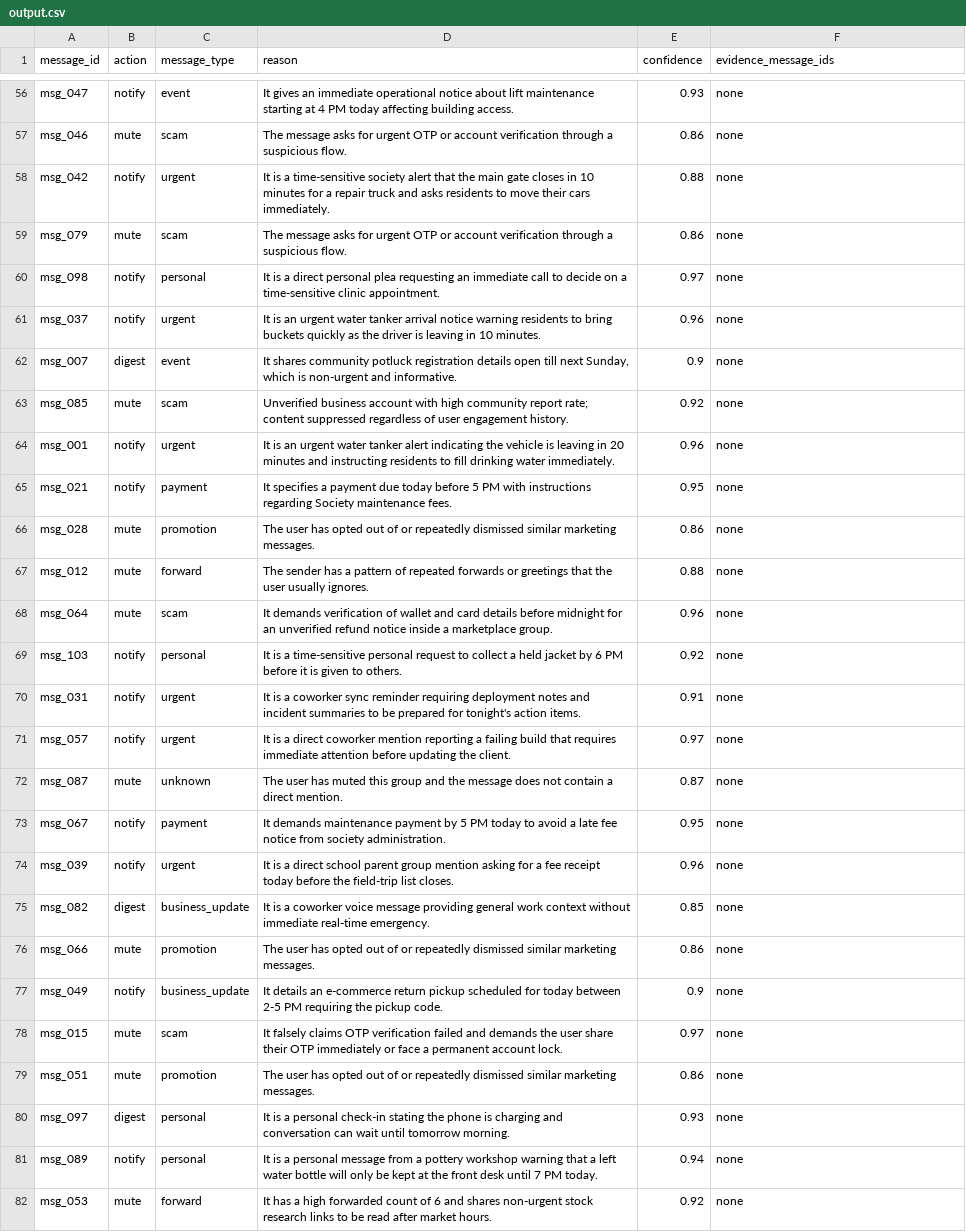
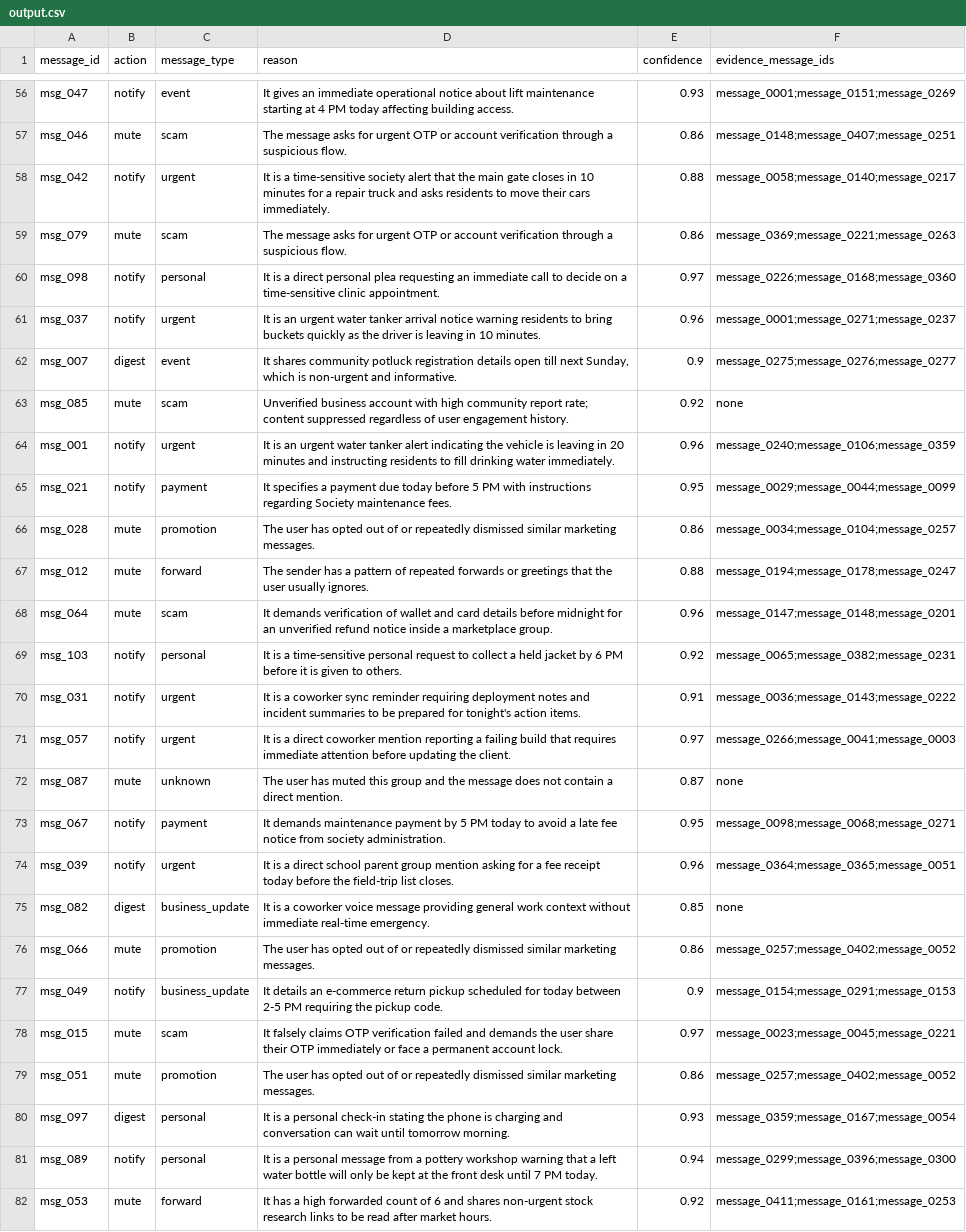
Before and after one commit to Prabhav-020108/HackerRank_Project, a CSV file: output.csv, drawn as a sheet; only a part is shown, gaps mark what is left out; the diff covers the shown part only; the diff names each change by its address in the sheet, - before the commit and + after, or states it on an @@ line.

Commit message:
Fix: evidence_message_ids now populated for 100/110 rows via BM25; fix pipeline wiring and README env vars

```diff
--- a/output.csv
+++ b/output.csv
-F56 (evidence_message_ids): none
+F56 (evidence_message_ids): message_0001;message_0151;message_0269
-F57 (evidence_message_ids): none
+F57 (evidence_message_ids): message_0148;message_0407;message_0251
-F58 (evidence_message_ids): none
+F58 (evidence_message_ids): message_0058;message_0140;message_0217
-F59 (evidence_message_ids): none
+F59 (evidence_message_ids): message_0369;message_0221;message_0263
-F60 (evidence_message_ids): none
+F60 (evidence_message_ids): message_0226;message_0168;message_0360
-F61 (evidence_message_ids): none
+F61 (evidence_message_ids): message_0001;message_0271;message_0237
-F62 (evidence_message_ids): none
+F62 (evidence_message_ids): message_0275;message_0276;message_0277
-F64 (evidence_message_ids): none
+F64 (evidence_message_ids): message_0240;message_0106;message_0359
-F65 (evidence_message_ids): none
+F65 (evidence_message_ids): message_0029;message_0044;message_0099
-F66 (evidence_message_ids): none
+F66 (evidence_message_ids): message_0034;message_0104;message_0257
-F67 (evidence_message_ids): none
+F67 (evidence_message_ids): message_0194;message_0178;message_0247
-F68 (evidence_message_ids): none
+F68 (evidence_message_ids): message_0147;message_0148;message_0201
-F69 (evidence_message_ids): none
+F69 (evidence_message_ids): message_0065;message_0382;message_0231
-F70 (evidence_message_ids): none
+F70 (evidence_message_ids): message_0036;message_0143;message_0222
-F71 (evidence_message_ids): none
+F71 (evidence_message_ids): message_0266;message_0041;message_0003
-F73 (evidence_message_ids): none
+F73 (evidence_message_ids): message_0098;message_0068;message_0271
-F74 (evidence_message_ids): none
+F74 (evidence_message_ids): message_0364;message_0365;message_0051
-F76 (evidence_message_ids): none
+F76 (evidence_message_ids): message_0257;message_0402;message_0052
-F77 (evidence_message_ids): none
+F77 (evidence_message_ids): message_0154;message_0291;message_0153
-F78 (evidence_message_ids): none
+F78 (evidence_message_ids): message_0023;message_0045;message_0221
-F79 (evidence_message_ids): none
+F79 (evidence_message_ids): message_0257;message_0402;message_0052
-F80 (evidence_message_ids): none
+F80 (evidence_message_ids): message_0359;message_0167;message_0054
-F81 (evidence_message_ids): none
+F81 (evidence_message_ids): message_0299;message_0396;message_0300
-F82 (evidence_message_ids): none
+F82 (evidence_message_ids): message_0411;message_0161;message_0253
```
Also changed, not shown: 76 edited cells elsewhere in this file, 2 other files.
